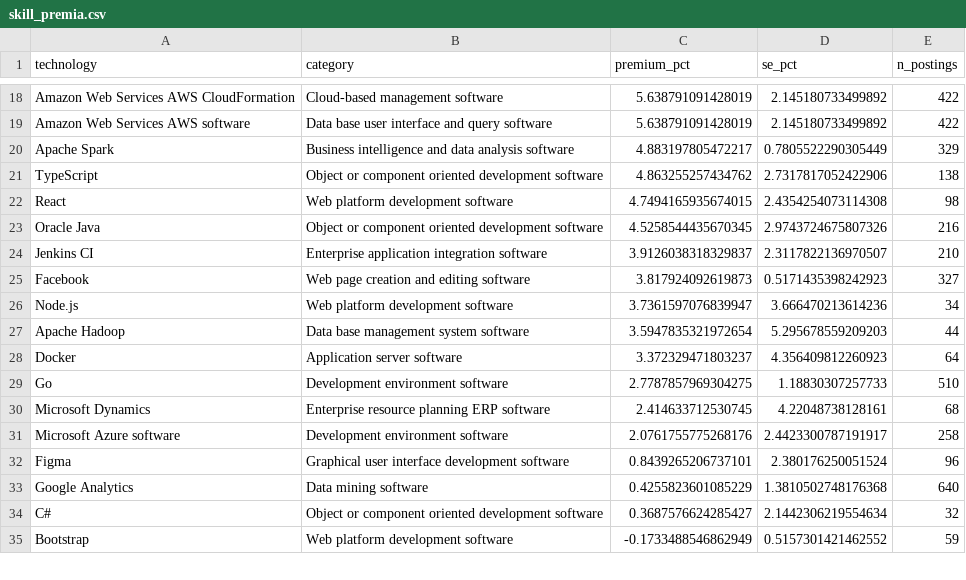
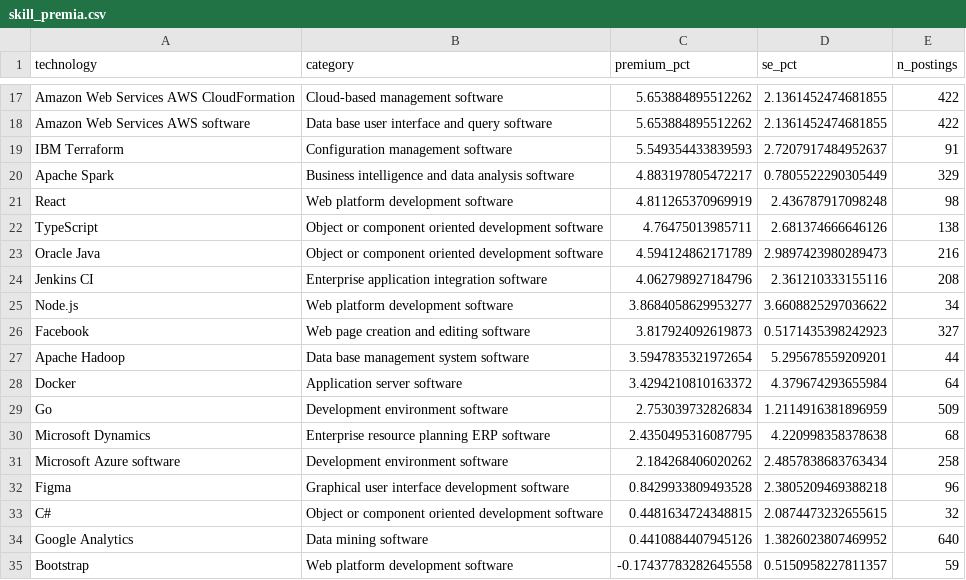
Before and after one commit to ChristosMylonakisCEMFI/CSS-DataScience, a CSV file: slides/web-scraping/data/skill_premia.csv, drawn as a sheet; only a part is shown, gaps mark what is left out; removed rows and columns are numbered as before the commit, all else as after; the diff covers the shown part only; the diff names each change by its address in the sheet, - before the commit and + after, or states it on an @@ line.

Commit message:
Reorganise the results into three descriptive slides, rest to appendix
The results were a list of findings; they are now one argument. A posting
gives three objects - a midpoint, a text and a width - and each supports one
descriptive pattern.

Main section (4 slides):
- spine slide introducing the three objects
- 1. the same posting priced by city (mean gap 22%, median 15%)
- 2. what the text is associated with (O*NET skill figure)
- 3. the widths are not tailored to the job (new bunching figure)

Moved to the appendix: compensating-differentials background, the remote-work
comparison, how the skills were extracted, how to read the skill figure, what
the sample is, plus a new slide on how to read the width result (a flat
percentage is not a flat amount, so this is not evidence about bargaining).

07_text_as_data.py now keeps every pay zone per posting, so all three
patterns come from a single run on a single sample (3,323 postings, 30
companies) rather than from two scripts on different samples. Adds the
range-width figure and reports the width distribution by seniority.

Dropped the variance-share statistic from the slides: it moved from 25% to
41% when the sample changed, so the gap percentiles are reported instead.

```diff
--- a/slides/web-scraping/data/skill_premia.csv
+++ b/slides/web-scraping/data/skill_premia.csv
-C17:C18 (premium_pct): 5.638791091428019
+C17:C18 (premium_pct): 5.653884895512262
-D17:D18 (se_pct): 2.145180733499892
+D17:D18 (se_pct): 2.1361452474681855
+row 19: IBM Terraform | Configuration management software | 5.549354433839593 | 2.7207917484952637 | 91
-row 21: TypeScript | Object or component oriented development software | 4.863255257434762 | 2.7317817052422906 | 138
-C21 (premium_pct): 4.7494165935674015
+C21 (premium_pct): 4.811265370969919
-D21 (se_pct): 2.4354254073114308
+D21 (se_pct): 2.436787917098248
+row 22: TypeScript | Object or component oriented development software | 4.76475013985711 | 2.681374666646126 | 138
-C23 (premium_pct): 4.5258544435670345
+C23 (premium_pct): 4.594124862171789
-D23 (se_pct): 2.9743724675807326
+D23 (se_pct): 2.9897423980289473
-C24 (premium_pct): 3.9126038318329837
+C24 (premium_pct): 4.062798927184796
-D24 (se_pct): 2.3117822136970507
+D24 (se_pct): 2.361210333155116
-E24 (n_postings): 210
+E24 (n_postings): 208
+row 25: Node.js | Web platform development software | 3.8684058629953277 | 3.6608825297036622 | 34
-row 26: Node.js | Web platform development software | 3.7361597076839947 | 3.666470213614236 | 34
-D27 (se_pct): 5.295678559209203
+D27 (se_pct): 5.295678559209201
-C28 (premium_pct): 3.372329471803237
+C28 (premium_pct): 3.4294210810163372
-D28 (se_pct): 4.356409812260923
+D28 (se_pct): 4.379674293655984
-C29 (premium_pct): 2.7787857969304275
+C29 (premium_pct): 2.753039732826834
-D29 (se_pct): 1.18830307257733
+D29 (se_pct): 1.2114916381896959
-E29 (n_postings): 510
+E29 (n_postings): 509
-C30 (premium_pct): 2.414633712530745
+C30 (premium_pct): 2.4350495316087795
-D30 (se_pct): 4.22048738128161
+D30 (se_pct): 4.220998358378638
-C31 (premium_pct): 2.0761755775268176
+C31 (premium_pct): 2.184268406020262
-D31 (se_pct): 2.4423300787191917
+D31 (se_pct): 2.4857838683763434
-C32 (premium_pct): 0.8439265206737101
+C32 (premium_pct): 0.8429933809493528
-D32 (se_pct): 2.380176250051524
+D32 (se_pct): 2.3805209469388218
-row 33: Google Analytics | Data mining software | 0.4255823601085229 | 1.3810502748176368 | 640
-C33 (premium_pct): 0.3687576624285427
+C33 (premium_pct): 0.4481634724348815
-D33 (se_pct): 2.1442306219554634
+D33 (se_pct): 2.0874473232655615
+row 34: Google Analytics | Data mining software | 0.4410884407945126 | 1.3826023807469952 | 640
-C35 (premium_pct): -0.1733488546862949
+C35 (premium_pct): -0.17437783282645558
-D35 (se_pct): 0.5157301421462552
+D35 (se_pct): 0.5150958227811357
```
Also changed, not shown: 2 added rows, 3 removed rows and 74 edited cells elsewhere in this file, 5 other files.
